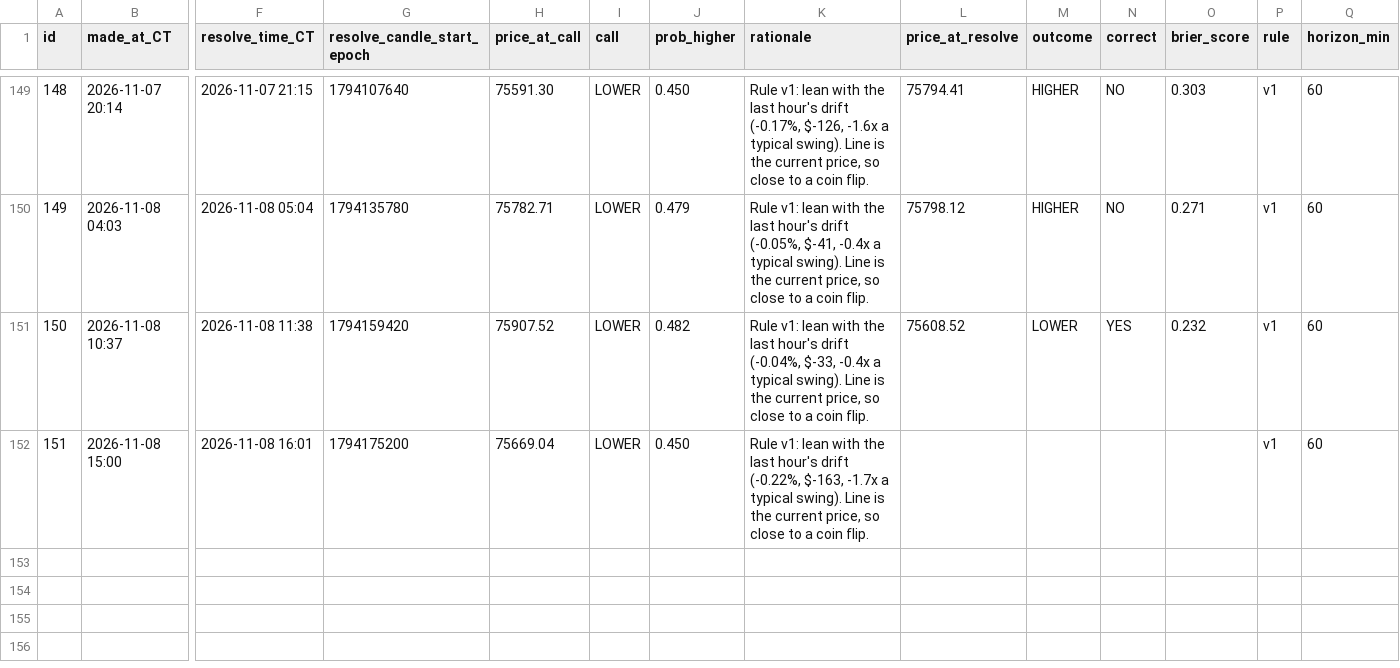
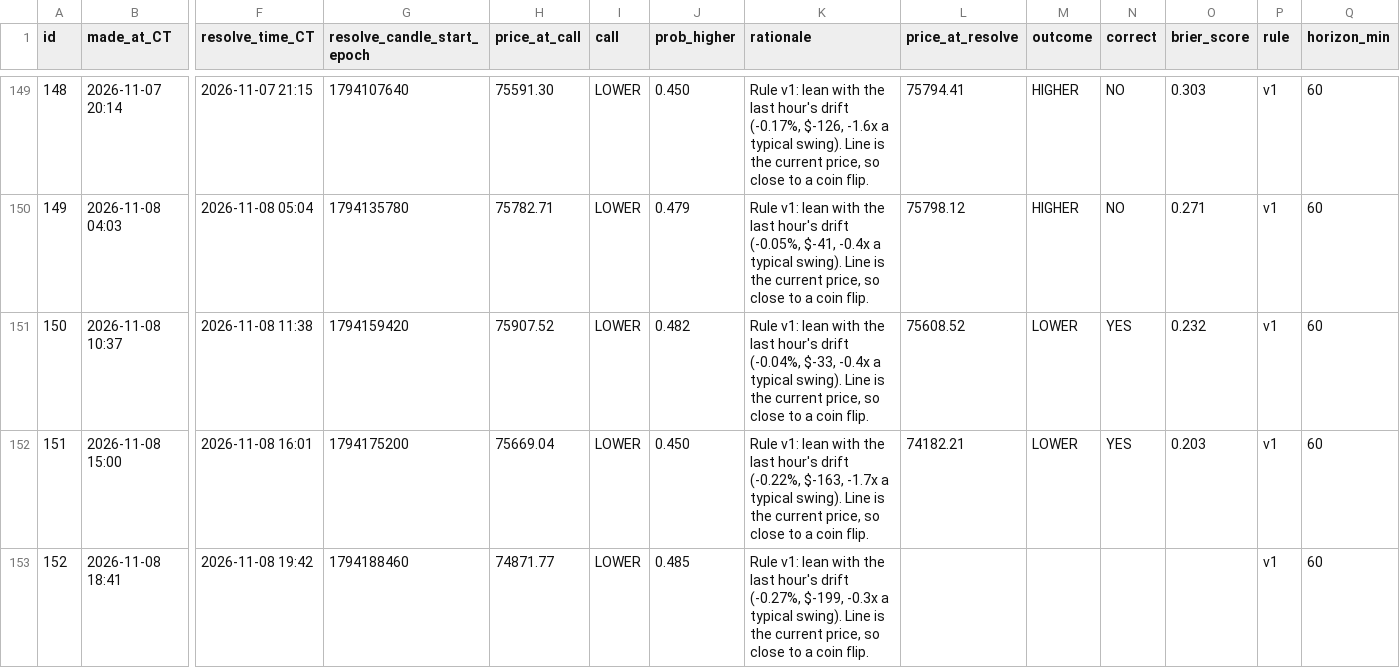
Before and after one commit to neno101/btc-calls, a CSV file: predictions.csv, drawn as a sheet; only a part is shown, gaps mark what is left out; rows hold the shown columns only; the diff names each change by its address in the sheet, - before the commit and + after, or states it on an @@ line.

Commit message:
calls 2026-11-09T00:41:31Z

```diff
--- a/predictions.csv
+++ b/predictions.csv
-L152 (price_at_resolve): (empty)
+L152 (price_at_resolve): 74182.21
-M152 (outcome): (empty)
+M152 (outcome): LOWER
-N152 (correct): (empty)
+N152 (correct): YES
-O152 (brier_score): (empty)
+O152 (brier_score): 0.203
+row 153: 152 | 2026-11-08 18:41 | 2026-11-08 19:42 | 1794188460 | 74871.77 | LOWER | 0.485 | Rule v1: lean with the last hour's drift (-0.27%, $-199, -0.3x a typical swing). Line is the current price, so close to a coin flip. |  |  |  |  | v1 | 60
```
Also changed, not shown: 2 other files.
